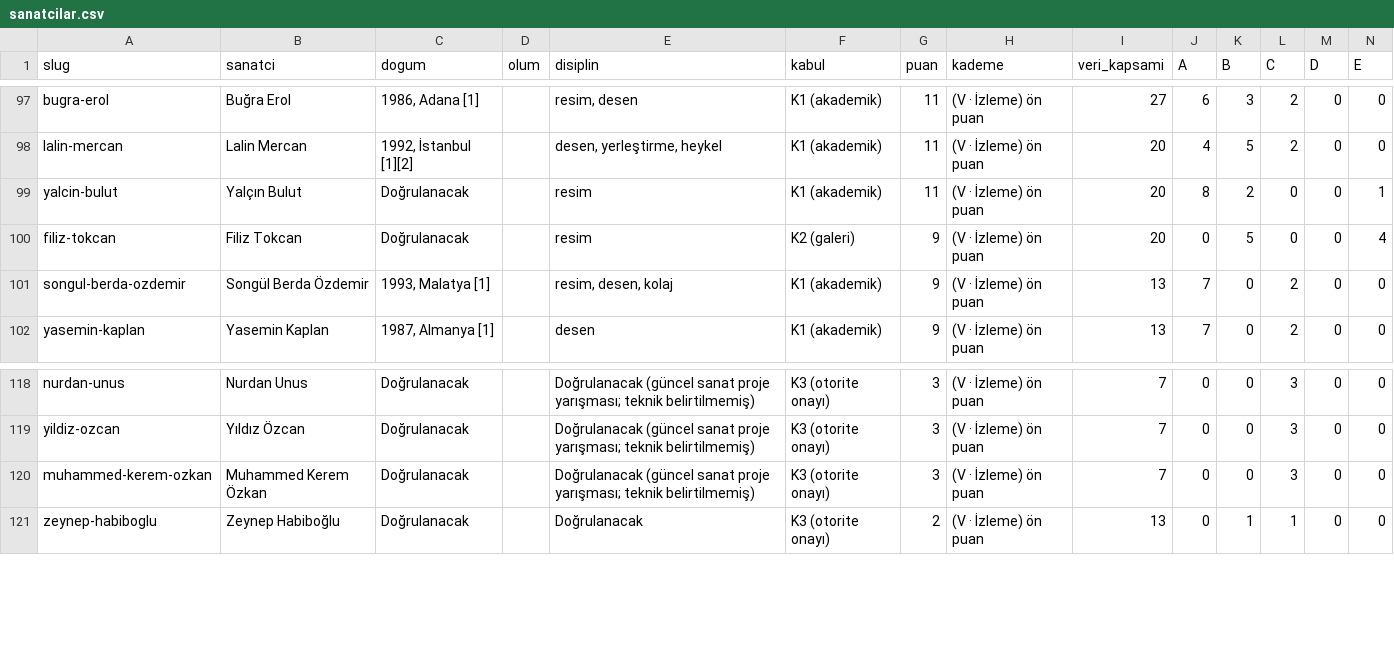
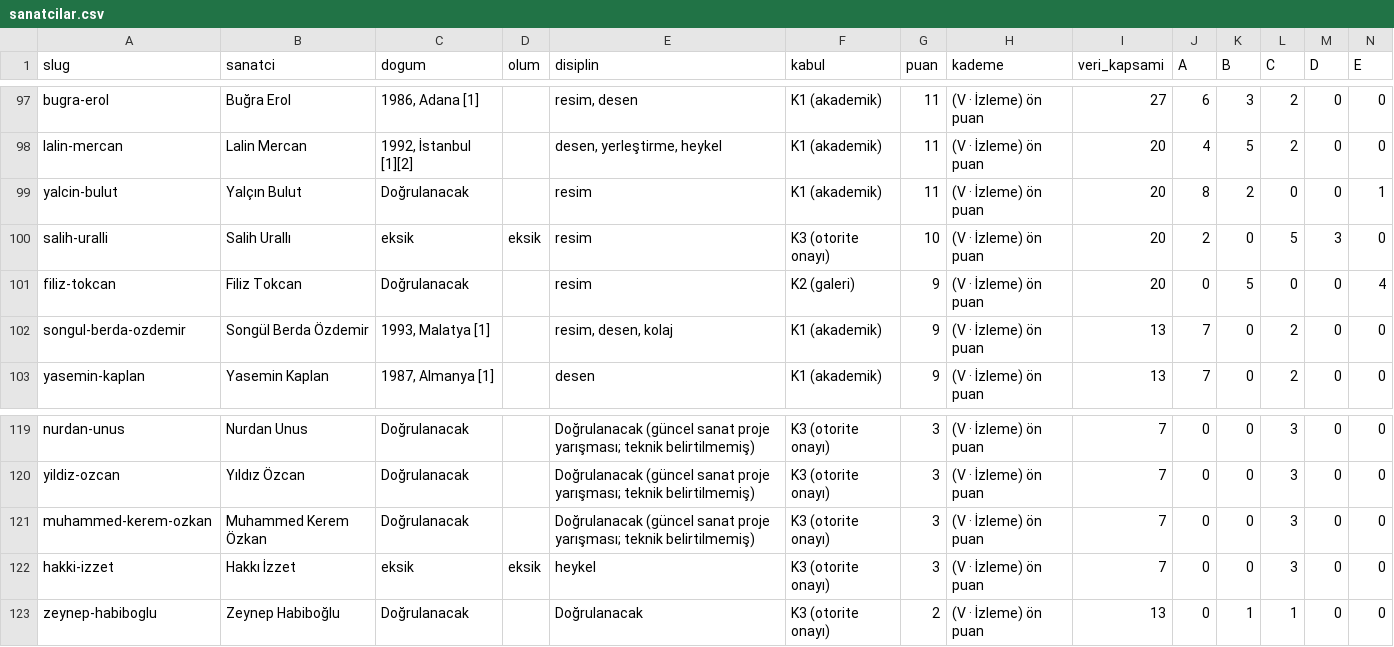
Before and after one commit to occiftci-ux/artvela-site, a CSV file: arastirma/sanatcilar.csv, drawn as a sheet; only a part is shown, gaps mark what is left out; rows hold the shown columns only; the diff names each change by its address in the sheet, - before the commit and + after, or states it on an @@ line.

```diff
--- a/arastirma/sanatcilar.csv
+++ b/arastirma/sanatcilar.csv
+row 100: salih-uralli | Salih Urallı | eksik | eksik | resim | K3 (otorite onayı) | 10 | (V · İzleme) ön puan | 20 | 2 | 0 | 5 | 3 | 0
+row 122: hakki-izzet | Hakkı İzzet | eksik | eksik | heykel | K3 (otorite onayı) | 3 | (V · İzleme) ön puan | 7 | 0 | 0 | 3 | 0 | 0
```
Also changed, not shown: arastirma/kuyruk.csv, 5 other files.
